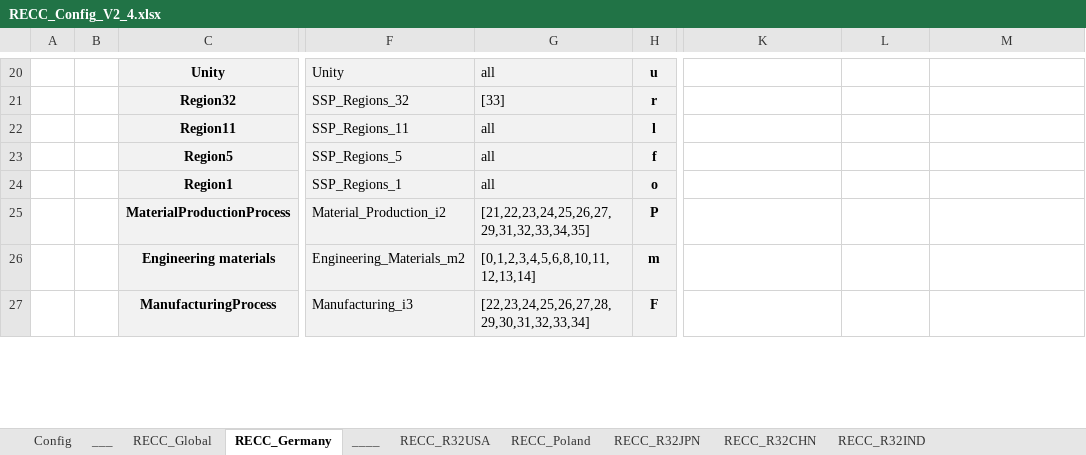
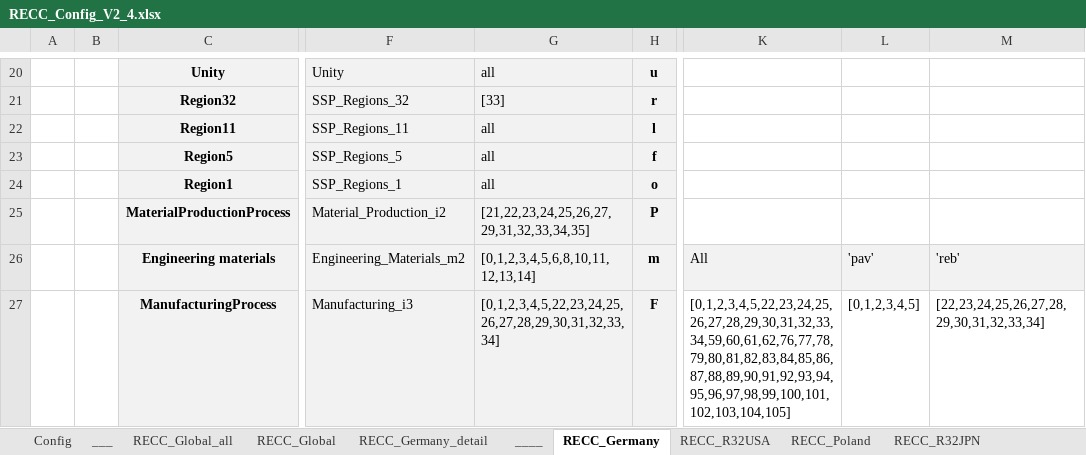
Before and after one commit to IndEcol/RECC-ODYM, an Excel workbook: RECC_Config_V2_4.xlsx, sheet RECC_Germany, drawn as a sheet; only a part is shown, gaps mark what is left out; values as stored, in another font and other column widths than the file's, no borders; the diff covers the shown part only; the diff names each change by its address in the sheet, - before the commit and + after, or states it on an @@ line.

```diff
--- a/RECC_Config_V2_4.xlsx (sheet RECC_Germany)
+++ b/RECC_Config_V2_4.xlsx (sheet RECC_Germany)
+sheet tab: RECC_Global_all
+sheet tab: RECC_Germany_detail
@@ sheet tab order changed: Config | ___ | RECC_Global_all | RECC_Global | RECC_Germany_detail | ____ | RECC_Germany | RECC_R32USA | RECC_Poland | RECC_R32JPN @@
-K26: (empty)
+K26: All
-K26:M26 fill: none
+K26:M26 fill: #F2F2F2
-L26: (empty)
+L26: 'pav'
-M26: (empty)
+M26: 'reb'
-G27: [22,23,24,25,26,27,28,29,30,31,32,33,34]
+G27: [0,1,2,3,4,5,22,23,24,25,26,27,28,29,30,31,32,33,34]
-K27: (empty)
+K27: [0,1,2,3,4,5,22,23,24,25,26,27,28,29,30,31,32,33,34,59,60,61,62,76,77,78,79,80,81,82,83,84,85,86,87,88,89,90,91,92,93,94,95,96,97,98,99,100,101,102,103,104,105]
-L27: (empty)
+L27: [0,1,2,3,4,5]
-M27: (empty)
+M27: [22,23,24,25,26,27,28,29,30,31,32,33,34]
```
Also changed, not shown: 17 edited cells elsewhere in this sheet, sheet RECC_Poland, sheet RECC_R32CHN, sheet RECC_R32JPN, sheet RECC_R32IND, sheet RECC_R32USA, sheet RECC_Global, RECC_ModelConfig_List_V2_4.xlsx, 17 other files.
